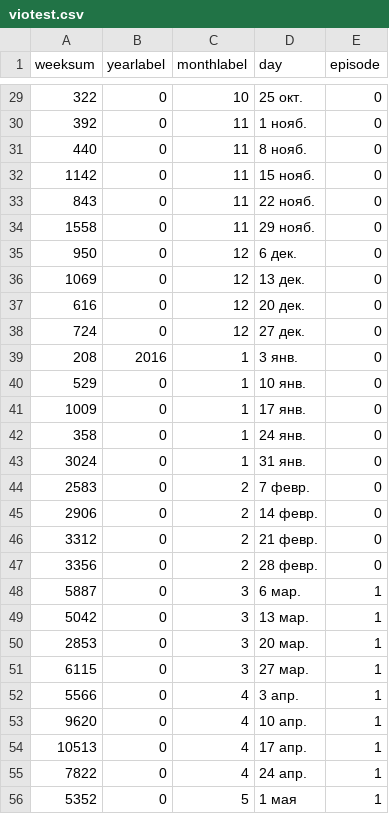
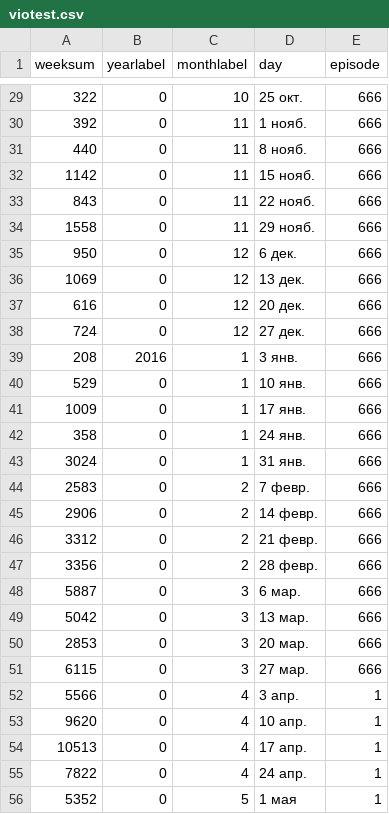
Before and after one commit to NovayaData/schtsch0001, a CSV file: docs/Scroll0001/viotest.csv, drawn as a sheet; only a part is shown, gaps mark what is left out; the diff covers the shown part only.

```diff
--- a/docs/Scroll0001/viotest.csv
+++ b/docs/Scroll0001/viotest.csv
@@ -29,24 +29,24 @@
-322,0,10,"25 окт.",0
-392,0,11,"1 нояб.",0
-440,0,11,"8 нояб.",0
-1142,0,11,"15 нояб.",0
-843,0,11,"22 нояб.",0
-1558,0,11,"29 нояб.",0
-950,0,12,"6 дек.",0
-1069,0,12,"13 дек.",0
-616,0,12,"20 дек.",0
-724,0,12,"27 дек.",0
-208,2016,1,"3 янв.",0
-529,0,1,"10 янв.",0
-1009,0,1,"17 янв.",0
-358,0,1,"24 янв.",0
-3024,0,1,"31 янв.",0
-2583,0,2,"7 февр.",0
-2906,0,2,"14 февр.",0
-3312,0,2,"21 февр.",0
-3356,0,2,"28 февр.",0
-5887,0,3,"6 мар.",1
-5042,0,3,"13 мар.",1
-2853,0,3,"20 мар.",1
-6115,0,3,"27 мар.",1
+322,0,10,"25 окт.",666
+392,0,11,"1 нояб.",666
+440,0,11,"8 нояб.",666
+1142,0,11,"15 нояб.",666
+843,0,11,"22 нояб.",666
+1558,0,11,"29 нояб.",666
+950,0,12,"6 дек.",666
+1069,0,12,"13 дек.",666
+616,0,12,"20 дек.",666
+724,0,12,"27 дек.",666
+208,2016,1,"3 янв.",666
+529,0,1,"10 янв.",666
+1009,0,1,"17 янв.",666
+358,0,1,"24 янв.",666
+3024,0,1,"31 янв.",666
+2583,0,2,"7 февр.",666
+2906,0,2,"14 февр.",666
+3312,0,2,"21 февр.",666
+3356,0,2,"28 февр.",666
+5887,0,3,"6 мар.",666
+5042,0,3,"13 мар.",666
+2853,0,3,"20 мар.",666
+6115,0,3,"27 мар.",666
 5566,0,4,"3 апр.",1
```
Also changed, not shown: 27 edited cells elsewhere in this file, 3 other files.
